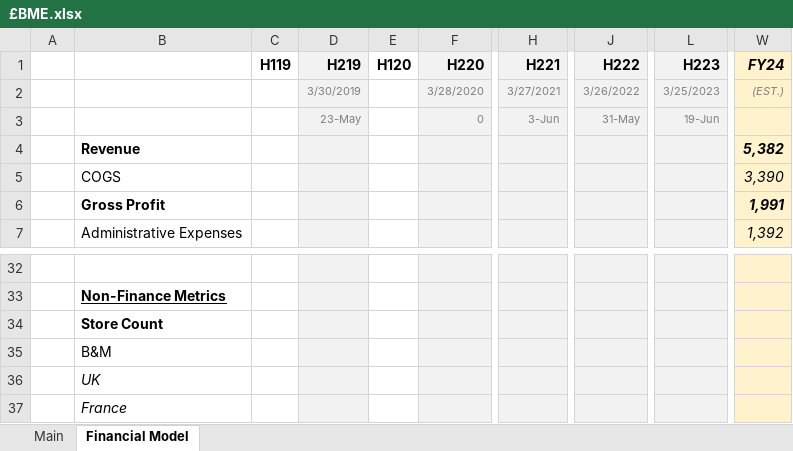
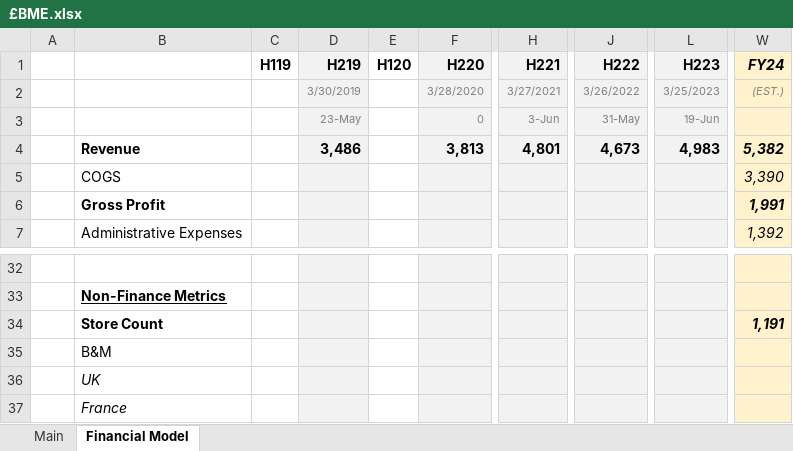
Before and after one commit to Charlie-Hill/Financial-Models, an Excel workbook: £BME.xlsx, sheet Financial Model, drawn as a sheet; only a part is shown, gaps mark what is left out; values as stored, in another font and other column widths than the file's, no borders; charts and pictures not drawn; the diff names each change by its address in the sheet, - before the commit and + after, or states it on an @@ line.

Commit message:
£BME Wilko stores update

```diff
--- a/£BME.xlsx (sheet Financial Model)
+++ b/£BME.xlsx (sheet Financial Model)
-D4 (H219): (empty)
+D4 (H219): 3,486
-F4 (H220): (empty)
+F4 (H220): 3,813
-H4 (H221): (empty)
+H4 (H221): 4,801
-J4 (H222): (empty)
+J4 (H222): 4,673
-L4 (H223): (empty)
+L4 (H223): 4,983
-W34 (FY24): (empty)
+W34 (FY24): 1,191
```
Also changed, not shown: sheet Main.
